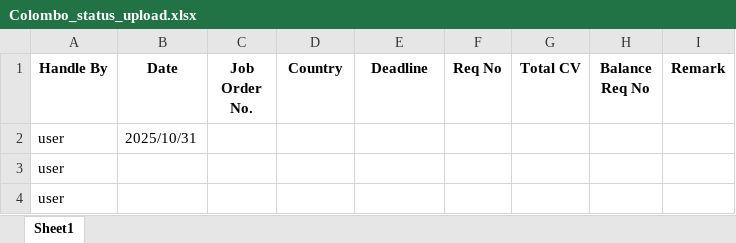
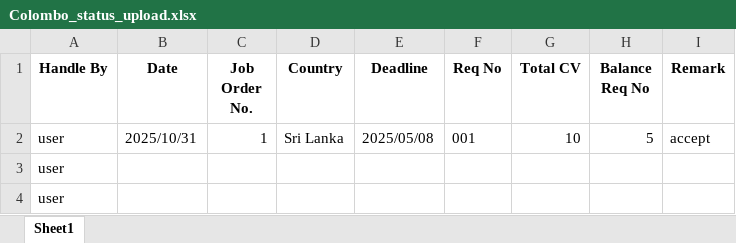
Before and after one commit to Buddhini-123/afron-holdings, an Excel workbook: storage/app/Colombo_status_upload.xlsx, sheet Sheet1, drawn as a sheet; values as stored, in another font and other column widths than the file's, no borders; charts and pictures not drawn; removed rows and columns are numbered as before the commit, all else as after; the diff names each change by its address in the sheet, - before the commit and + after, or states it on an @@ line.

Commit message:
status save button added

```diff
--- a/storage/app/Colombo_status_upload.xlsx (sheet Sheet1)
+++ b/storage/app/Colombo_status_upload.xlsx (sheet Sheet1)
-row 2: user | 2025/10/31
+row 2: user | 2025/10/31 | 1 | Sri Lanka | 2025/05/08 | 001 | 10 | 5 | accept
```
Also changed, not shown: 1 other file.
